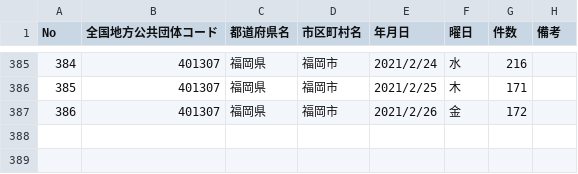
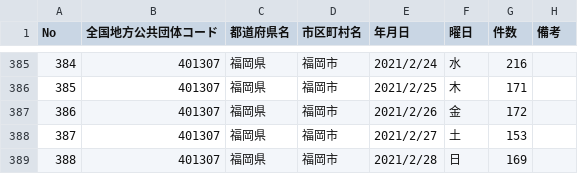
Before and after one commit to code4sabae/opendatagojp, a CSV file: csv/fukuoka-shi/contact-dial-cases.csv, drawn as a sheet; only a part is shown, gaps mark what is left out; the diff names each change by its address in the sheet, - before the commit and + after, or states it on an @@ line.

```diff
--- a/csv/fukuoka-shi/contact-dial-cases.csv
+++ b/csv/fukuoka-shi/contact-dial-cases.csv
+row 388: 387 | 401307 | 福岡県 | 福岡市 | 2021/2/27 | 土 | 153
+row 389: 388 | 401307 | 福岡県 | 福岡市 | 2021/2/28 | 日 | 169
```
Also changed, not shown: csv/fukuoka-shi/patients.csv, csv/fukuoka-shi/quarantine-center-cases.csv, 11 other files.
